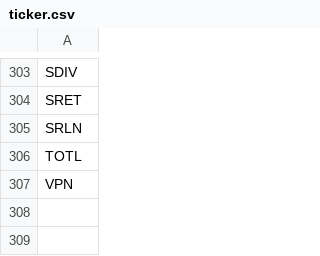
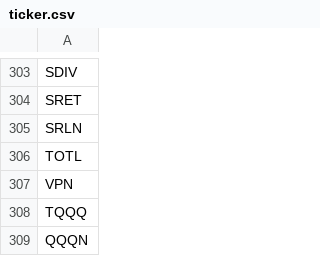
Before and after one commit to 892nske/fundinfo, a CSV file: ticker.csv, drawn as a sheet; only a part is shown, gaps mark what is left out; the diff names each change by its address in the sheet, - before the commit and + after, or states it on an @@ line.

```diff
--- a/ticker.csv
+++ b/ticker.csv
+row 308: TQQQ
+row 309: QQQN
```
Also changed, not shown: 1 other file.
